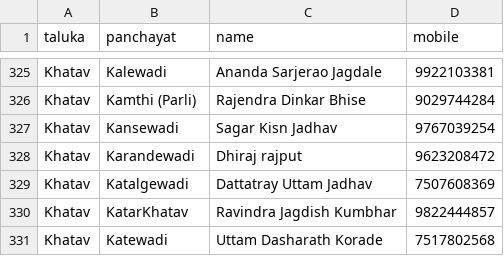
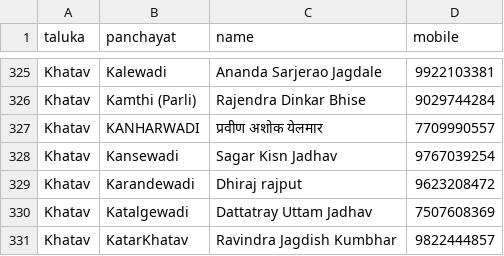
Before and after one commit to parshurampawar3381/Jobcard-Search, a CSV file: grs/district_satara.csv, drawn as a sheet; only a part is shown, gaps mark what is left out; the shorter side is filled out with more unchanged rows; the diff names each change by its address in the sheet, - before the commit and + after, or states it on an @@ line.

Commit message:
GRS: KANHARWADI (Satara)

```diff
--- a/grs/district_satara.csv
+++ b/grs/district_satara.csv
+row 327: Khatav | KANHARWADI | प्रवीण अशोक येलमार | 7709990557
```
